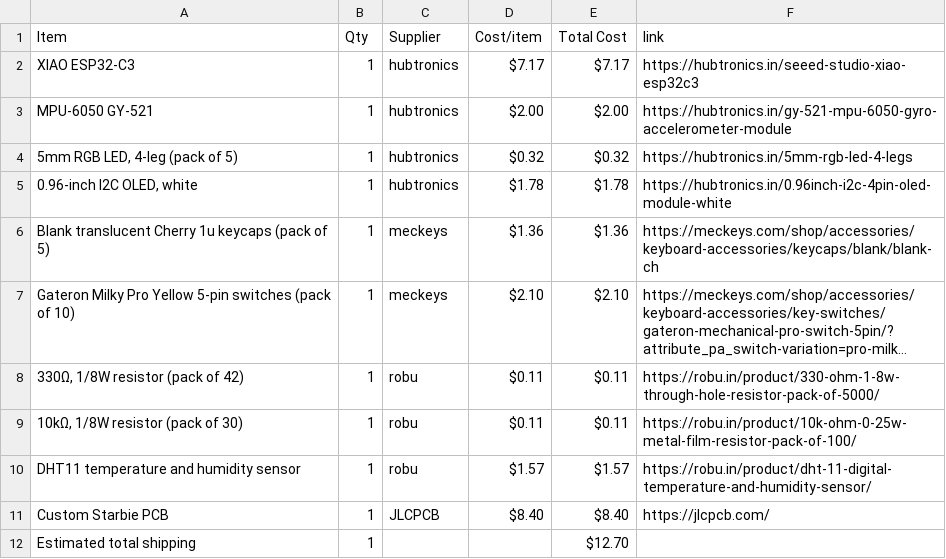
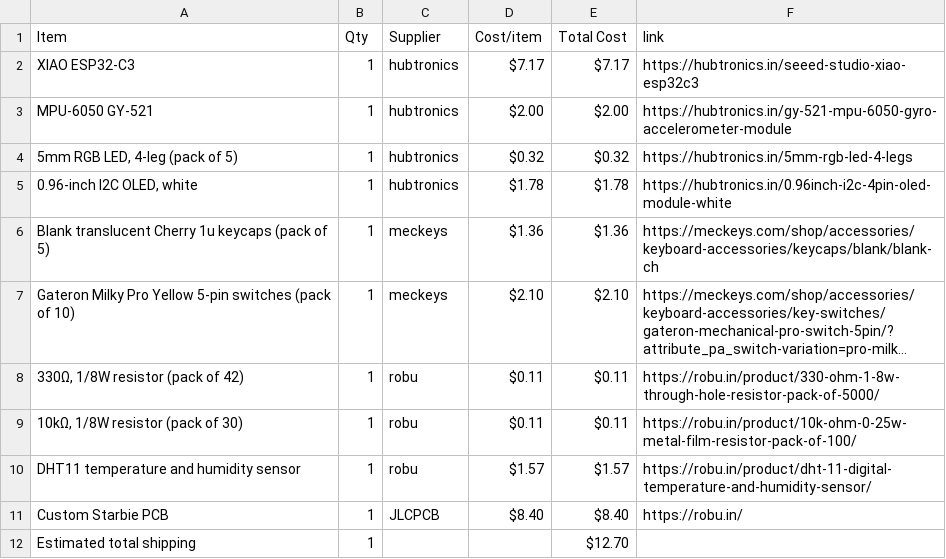
Before and after one commit to Senvor/Starbie, a CSV file: BOM.csv, drawn as a sheet; long unchanged cells end in …; the diff names each change by its address in the sheet, - before the commit and + after, or states it on an @@ line.

Commit message:
Update link for Custom Starbie PCB in BOM.csv

```diff
--- a/BOM.csv
+++ b/BOM.csv
-F11 (link): https://jlcpcb.com/
+F11 (link): https://robu.in/
```
